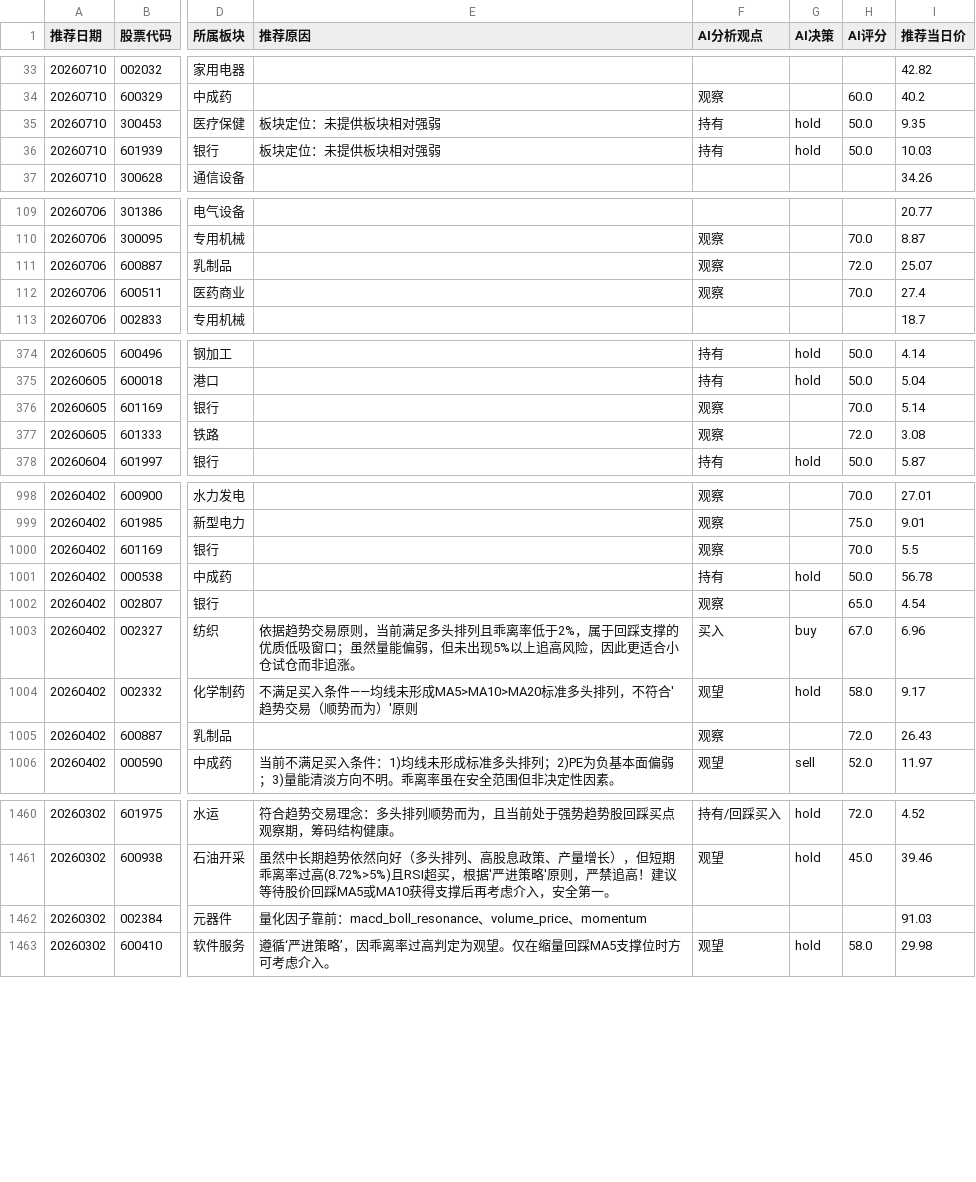
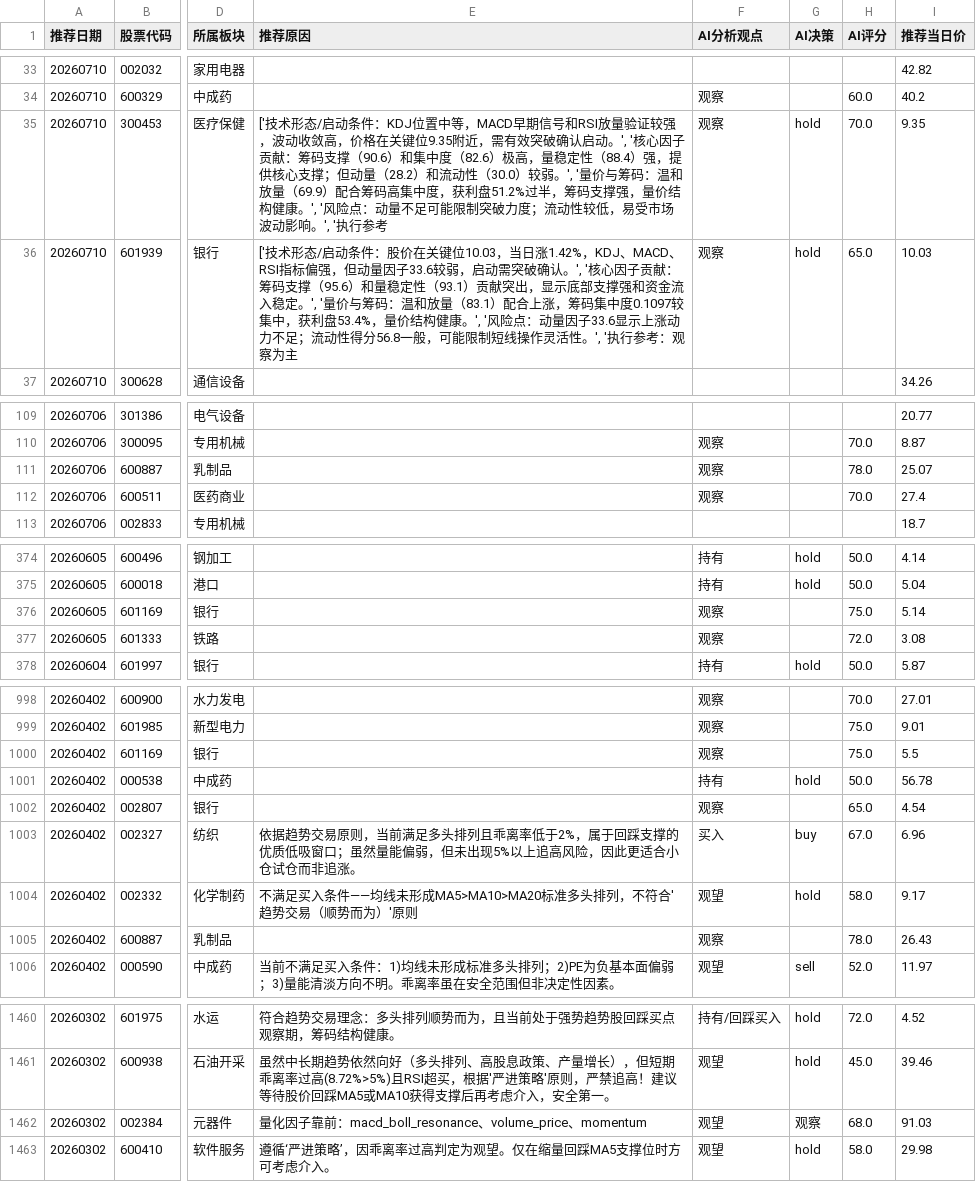
Before and after one commit to fisher-admin/stock-report, a CSV file: data/recommendation_analytics/prebreakout_recommendations.csv, drawn as a sheet; only a part is shown, gaps mark what is left out; the diff covers the shown part only; the diff names each change by its address in the sheet, - before the commit and + after, or states it on an @@ line.

```diff
--- a/data/recommendation_analytics/prebreakout_recommendations.csv
+++ b/data/recommendation_analytics/prebreakout_recommendations.csv
-E35 (推荐原因): 板块定位：未提供板块相对强弱
+E35 (推荐原因): ['技术形态/启动条件：KDJ位置中等，MACD早期信号和RSI放量验证较强，波动收敛高，价格在关键位9.35附近，需有效突破确认启动。', '核心因子贡献：筹码支撑（90.6）和集中度（82.6）极高，量稳定性（88.4）强，提供核心支撑；但动量（28.2）和流动性（30.0）较弱。', '量价与筹码：温和放量（69.9）配合筹码高集中度，获利盘51.2%过半，筹码支撑强，量价结构健康。', '风险点：动量不足可能限制突破力度；流动性较低，易受市场波动影响。', '执行参考
-F35:F36 (AI分析观点): 持有
+F35:F36 (AI分析观点): 观察
-H35 (AI评分): 50.0
+H35 (AI评分): 70.0
-E36 (推荐原因): 板块定位：未提供板块相对强弱
+E36 (推荐原因): ['技术形态/启动条件：股价在关键位10.03，当日涨1.42%，KDJ、MACD、RSI指标偏强，但动量因子33.6较弱，启动需突破确认。', '核心因子贡献：筹码支撑（95.6）和量稳定性（93.1）贡献突出，显示底部支撑强和资金流入稳定。', '量价与筹码：温和放量（83.1）配合上涨，筹码集中度0.1097较集中，获利盘53.4%，量价结构健康。', '风险点：动量因子33.6显示上涨动力不足；流动性得分56.8一般，可能限制短线操作灵活性。', '执行参考：观察为主
-H36 (AI评分): 50.0
+H36 (AI评分): 65.0
-H111 (AI评分): 72.0
+H111 (AI评分): 78.0
-H376 (AI评分): 70.0
+H376 (AI评分): 75.0
-H1000 (AI评分): 70.0
+H1000 (AI评分): 75.0
-H1005 (AI评分): 72.0
+H1005 (AI评分): 78.0
-F1462 (AI分析观点): (empty)
+F1462 (AI分析观点): 观望
-G1462 (AI决策): (empty)
+G1462 (AI决策): 观察
-H1462 (AI评分): (empty)
+H1462 (AI评分): 68.0
```
Also changed, not shown: 53 edited cells elsewhere in this file, 6 other files.
